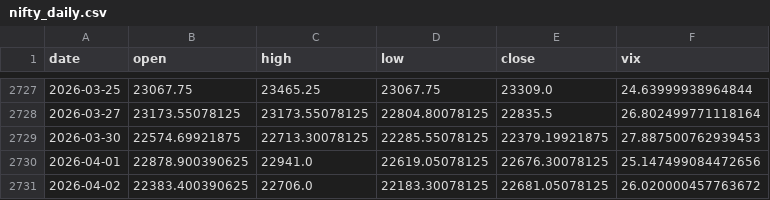
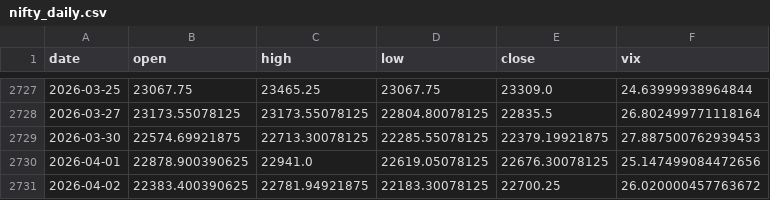
Before and after one commit to pravindev666/Moses-Random-Trees, a CSV file: data/nifty_daily.csv, drawn as a sheet; only a part is shown, gaps mark what is left out.

```diff
--- a/data/nifty_daily.csv
+++ b/data/nifty_daily.csv
@@ -2730,2 +2730,2 @@ date,open,high,low,close,vix
 2026-04-01,22878.900390625,22941.0,22619.05078125,22676.30078125,25.147499084472656
-2026-04-02,22383.400390625,22706.0,22183.30078125,22681.05078125,26.020000457763672
+2026-04-02,22383.400390625,22781.94921875,22183.30078125,22700.25,26.020000457763672
```
Also changed, not shown: 2 other files.
